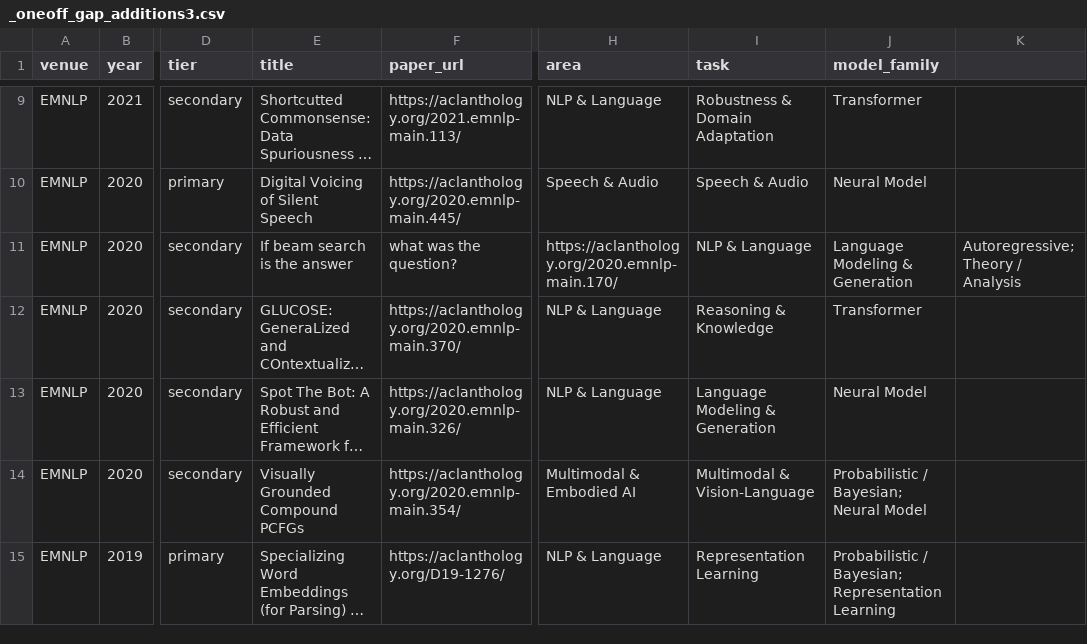
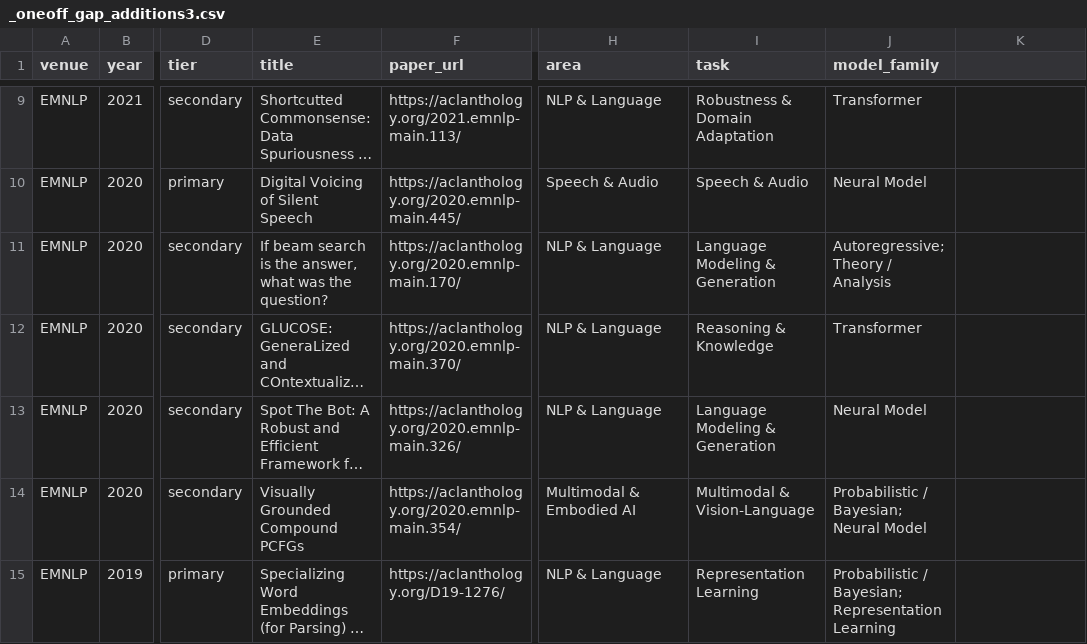
Before and after one commit to shunk031/awesome-ai-best-papers, a CSV file: data/_oneoff_gap_additions3.csv, drawn as a sheet; only a part is shown, gaps mark what is left out; long unchanged cells end in …; the diff names each change by its address in the sheet, - before the commit and + after, or states it on an @@ line.

Commit message:
Fix EMNLP backfill CSV quoting

```diff
--- a/data/_oneoff_gap_additions3.csv
+++ b/data/_oneoff_gap_additions3.csv
-E11 (title): If beam search is the answer
+E11 (title): If beam search is the answer, what was the question?
-F11 (paper_url): what was the question?
+F11 (paper_url): https://aclanthology.org/2020.emnlp-main.170/
-H11 (area): https://aclanthology.org/2020.emnlp-main.170/
+H11 (area): NLP & Language
-I11 (task): NLP & Language
+I11 (task): Language Modeling & Generation
-J11 (model_family): Language Modeling & Generation
+J11 (model_family): Autoregressive; Theory / Analysis
-K11: Autoregressive; Theory / Analysis
+K11: (empty)
```
